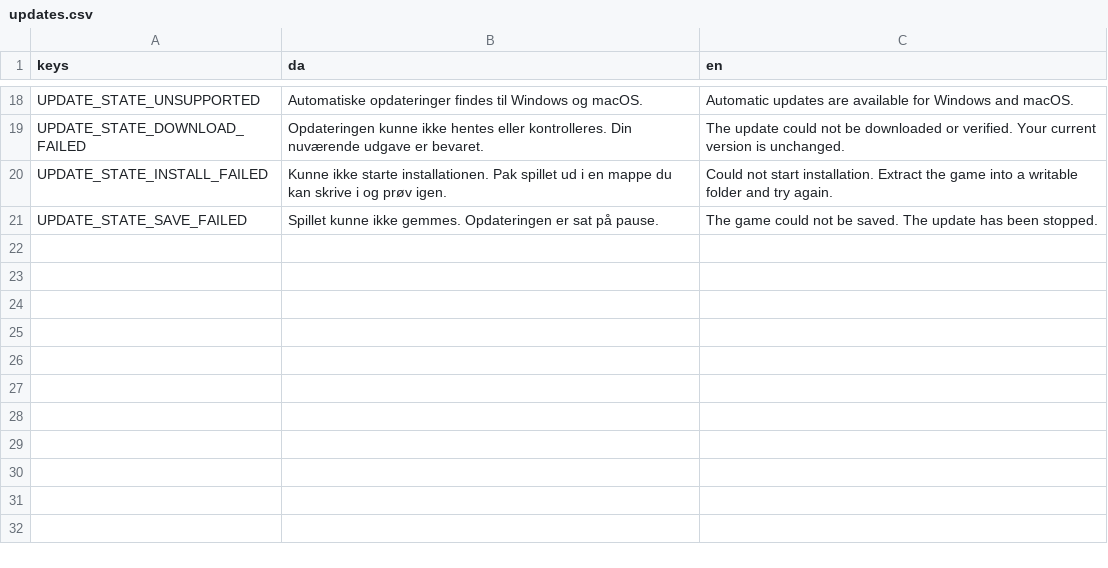
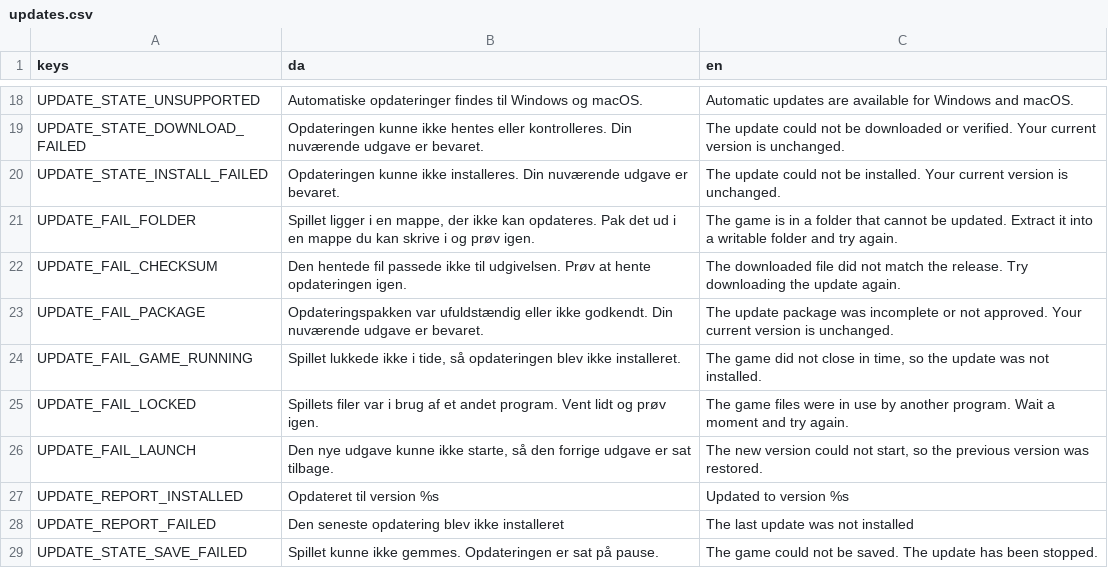
Before and after one commit to magudb/PongPong, a CSV file: localization/updates.csv, drawn as a sheet; only a part is shown, gaps mark what is left out.

```diff
--- a/localization/updates.csv
+++ b/localization/updates.csv
@@ -19,3 +19,11 @@ UPDATE_STATE_UNSUPPORTED,Automatiske opdateringer findes til Windows og macOS.,A
 UPDATE_STATE_DOWNLOAD_FAILED,Opdateringen kunne ikke hentes eller kontrolleres. Din nuværende udgave er bevaret.,The update could not be downloaded or verified. Your current version is unchanged.
-UPDATE_STATE_INSTALL_FAILED,Kunne ikke starte installationen. Pak spillet ud i en mappe du kan skrive i og prøv igen.,Could not start installation. Extract the game into a writable folder and try again.
+UPDATE_STATE_INSTALL_FAILED,Opdateringen kunne ikke installeres. Din nuværende udgave er bevaret.,The update could not be installed. Your current version is unchanged.
+UPDATE_FAIL_FOLDER,"Spillet ligger i en mappe, der ikke kan opdateres. Pak det ud i en mappe du kan skrive i og prøv igen.",The game is in a folder that cannot be updated. Extract it into a writable folder and try again.
+UPDATE_FAIL_CHECKSUM,Den hentede fil passede ikke til udgivelsen. Prøv at hente opdateringen igen.,The downloaded file did not match the release. Try downloading the update again.
+UPDATE_FAIL_PACKAGE,Opdateringspakken var ufuldstændig eller ikke godkendt. Din nuværende udgave er bevaret.,The update package was incomplete or not approved. Your current version is unchanged.
+UPDATE_FAIL_GAME_RUNNING,"Spillet lukkede ikke i tide, så opdateringen blev ikke installeret.","The game did not close in time, so the update was not installed."
+UPDATE_FAIL_LOCKED,Spillets filer var i brug af et andet program. Vent lidt og prøv igen.,The game files were in use by another program. Wait a moment and try again.
+UPDATE_FAIL_LAUNCH,"Den nye udgave kunne ikke starte, så den forrige udgave er sat tilbage.","The new version could not start, so the previous version was restored."
+UPDATE_REPORT_INSTALLED,Opdateret til version %s,Updated to version %s
+UPDATE_REPORT_FAILED,Den seneste opdatering blev ikke installeret,The last update was not installed
 UPDATE_STATE_SAVE_FAILED,Spillet kunne ikke gemmes. Opdateringen er sat på pause.,The game could not be saved. The update has been stopped.
```
Also changed, not shown: 8 other files.
